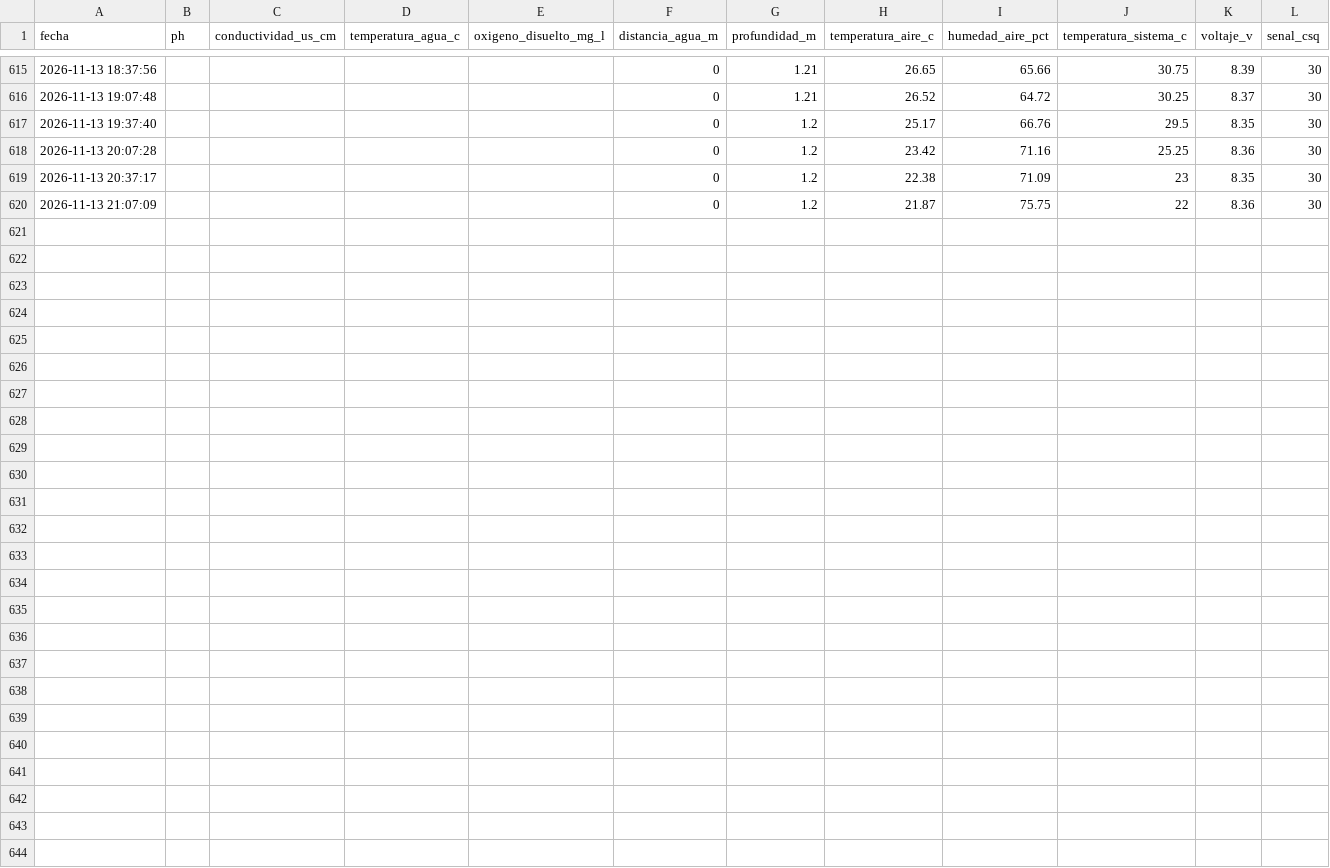
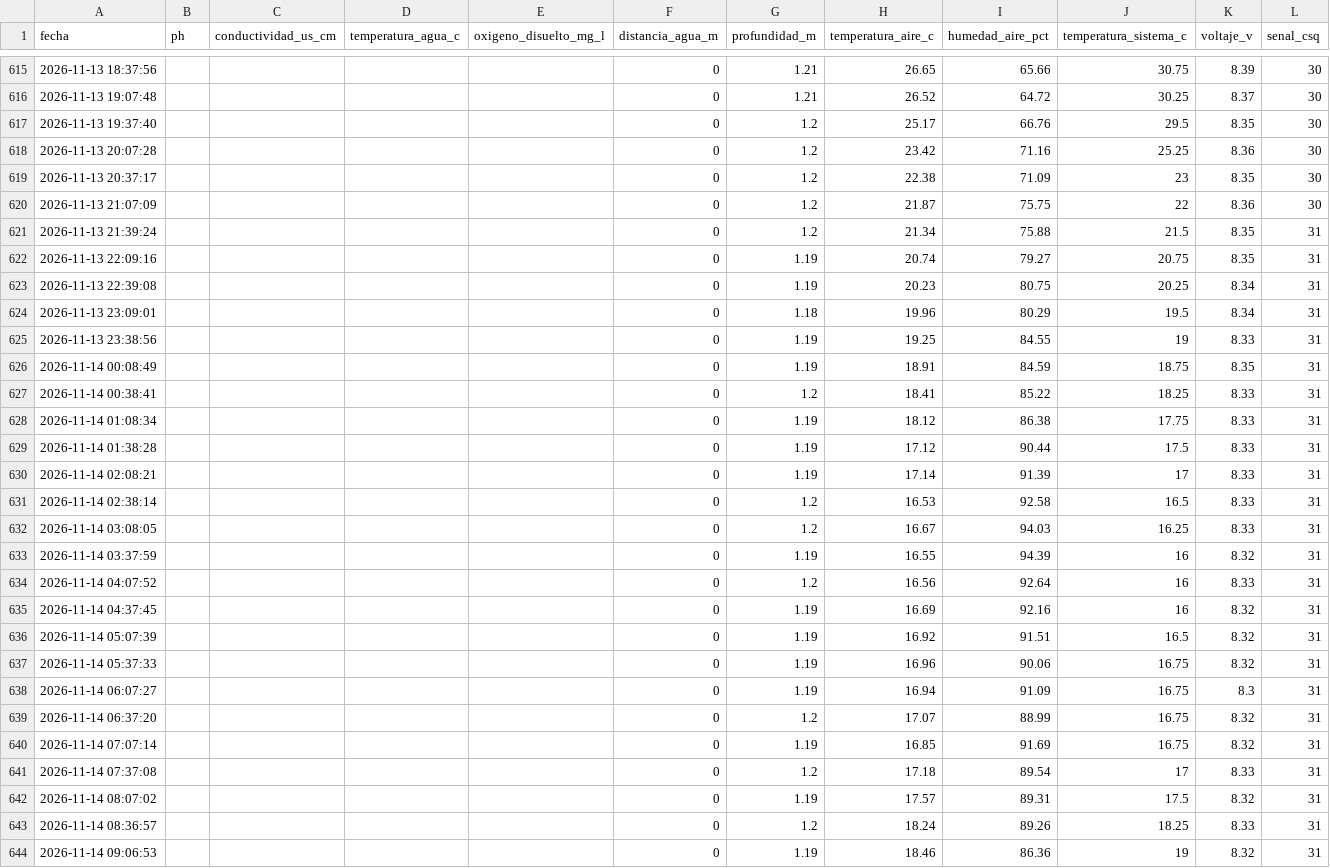
Before and after one commit to cmasudd/calidadAgua, a CSV file: data/LVAG-05/2026-11-part-001.csv, drawn as a sheet; only a part is shown, gaps mark what is left out.

Commit message:
data: actualización horaria

```diff
--- a/data/LVAG-05/2026-11-part-001.csv
+++ b/data/LVAG-05/2026-11-part-001.csv
@@ -620 +620,25 @@ fecha,ph,conductividad_us_cm,temperatura_agua_c,oxigeno_disuelto_mg_l,distancia_
 2026-11-13 21:07:09,,,,,0,1.2,21.87,75.75,22,8.36,30
+2026-11-13 21:39:24,,,,,0,1.2,21.34,75.88,21.5,8.35,31
+2026-11-13 22:09:16,,,,,0,1.19,20.74,79.27,20.75,8.35,31
+2026-11-13 22:39:08,,,,,0,1.19,20.23,80.75,20.25,8.34,31
+2026-11-13 23:09:01,,,,,0,1.18,19.96,80.29,19.5,8.34,31
+2026-11-13 23:38:56,,,,,0,1.19,19.25,84.55,19,8.33,31
+2026-11-14 00:08:49,,,,,0,1.19,18.91,84.59,18.75,8.35,31
+2026-11-14 00:38:41,,,,,0,1.2,18.41,85.22,18.25,8.33,31
+2026-11-14 01:08:34,,,,,0,1.19,18.12,86.38,17.75,8.33,31
+2026-11-14 01:38:28,,,,,0,1.19,17.12,90.44,17.5,8.33,31
+2026-11-14 02:08:21,,,,,0,1.19,17.14,91.39,17,8.33,31
+2026-11-14 02:38:14,,,,,0,1.2,16.53,92.58,16.5,8.33,31
+2026-11-14 03:08:05,,,,,0,1.2,16.67,94.03,16.25,8.33,31
+2026-11-14 03:37:59,,,,,0,1.19,16.55,94.39,16,8.32,31
+2026-11-14 04:07:52,,,,,0,1.2,16.56,92.64,16,8.33,31
+2026-11-14 04:37:45,,,,,0,1.19,16.69,92.16,16,8.32,31
+2026-11-14 05:07:39,,,,,0,1.19,16.92,91.51,16.5,8.32,31
+2026-11-14 05:37:33,,,,,0,1.19,16.96,90.06,16.75,8.32,31
+2026-11-14 06:07:27,,,,,0,1.19,16.94,91.09,16.75,8.3,31
+2026-11-14 06:37:20,,,,,0,1.2,17.07,88.99,16.75,8.32,31
+2026-11-14 07:07:14,,,,,0,1.19,16.85,91.69,16.75,8.32,31
+2026-11-14 07:37:08,,,,,0,1.2,17.18,89.54,17,8.33,31
+2026-11-14 08:07:02,,,,,0,1.19,17.57,89.31,17.5,8.32,31
+2026-11-14 08:36:57,,,,,0,1.2,18.24,89.26,18.25,8.33,31
+2026-11-14 09:06:53,,,,,0,1.19,18.46,86.36,19,8.32,31
```
Also changed, not shown: data/AGUA-02/2026-11-part-001.csv, data/latest.csv, 1 other file.
